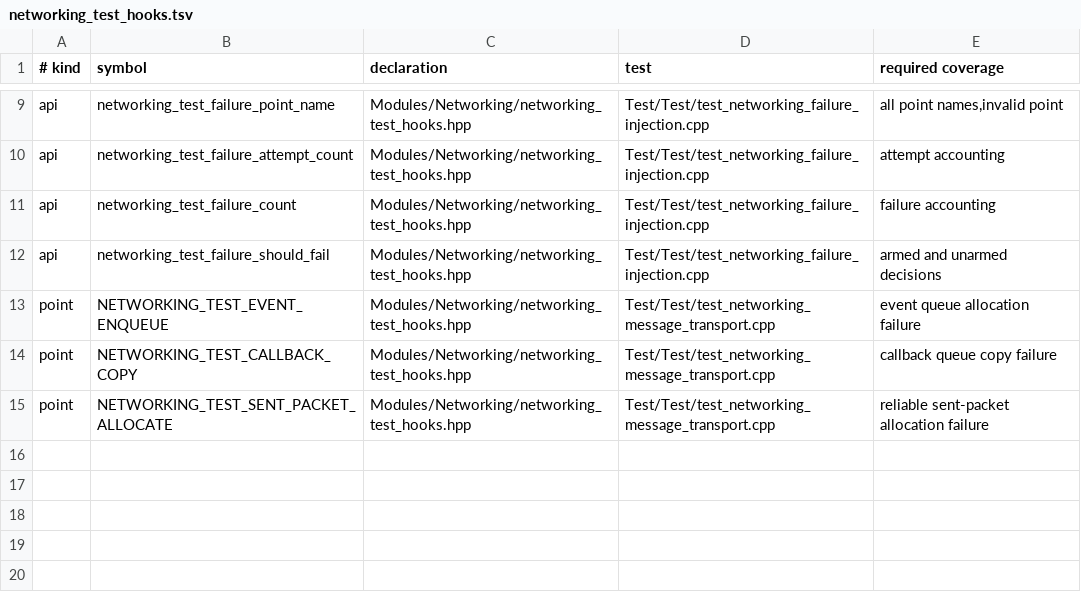
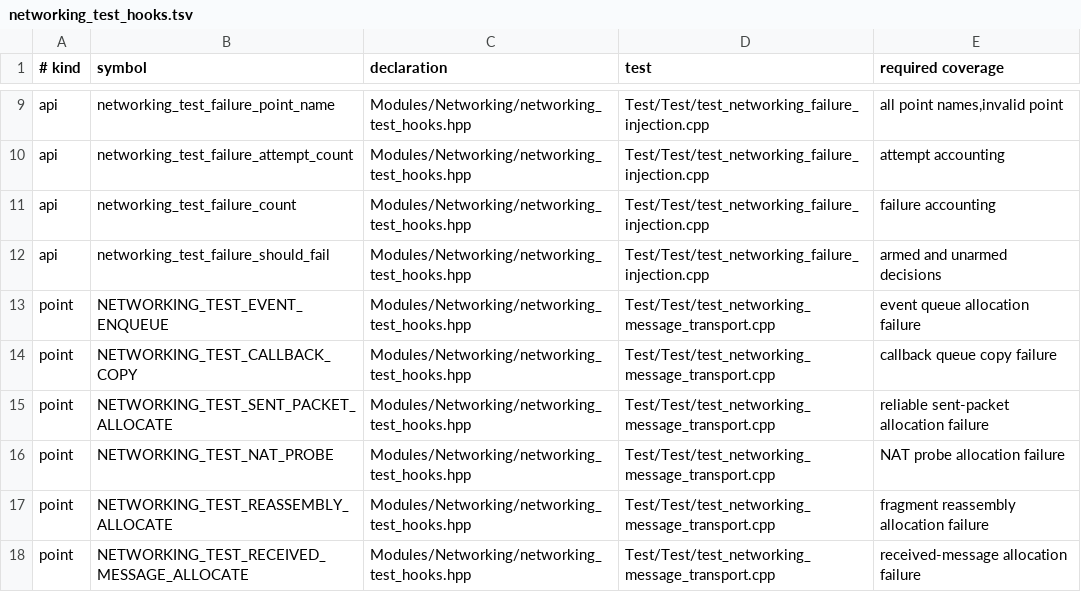
Before and after one commit to LibftLegends/Libft, a TSV file: Docs/test_coverage/networking_test_hooks.tsv, drawn as a sheet; only a part is shown, gaps mark what is left out.

Commit message:
Cover networking reassembly and NAT failures

```diff
--- a/Docs/test_coverage/networking_test_hooks.tsv
+++ b/Docs/test_coverage/networking_test_hooks.tsv
@@ -15 +15,4 @@ point|NETWORKING_TEST_CALLBACK_COPY|Modules/Networking/networking_test_hooks.hpp
 point|NETWORKING_TEST_SENT_PACKET_ALLOCATE|Modules/Networking/networking_test_hooks.hpp|Test/Test/test_networking_message_transport.cpp|reliable sent-packet allocation failure
+point|NETWORKING_TEST_NAT_PROBE|Modules/Networking/networking_test_hooks.hpp|Test/Test/test_networking_message_transport.cpp|NAT probe allocation failure
+point|NETWORKING_TEST_REASSEMBLY_ALLOCATE|Modules/Networking/networking_test_hooks.hpp|Test/Test/test_networking_message_transport.cpp|fragment reassembly allocation failure
+point|NETWORKING_TEST_RECEIVED_MESSAGE_ALLOCATE|Modules/Networking/networking_test_hooks.hpp|Test/Test/test_networking_message_transport.cpp|received-message allocation failure
```
Also changed, not shown: 1 other file.
